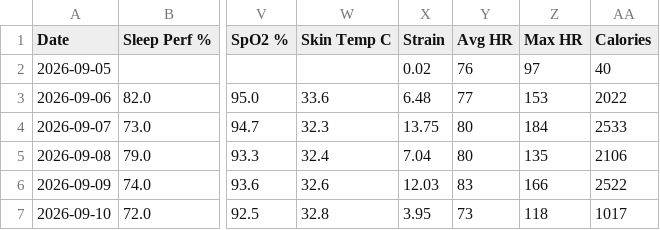
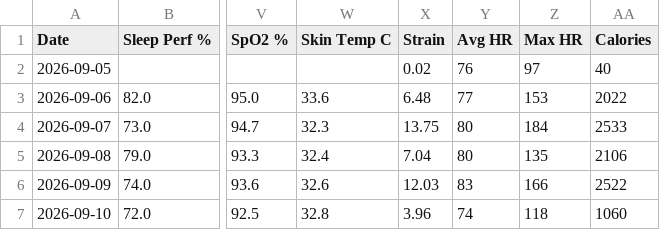
Before and after one commit to nithinn11/whoopstatus, a CSV file: data/whoop.csv, drawn as a sheet; only a part is shown, gaps mark what is left out; the diff names each change by its address in the sheet, - before the commit and + after, or states it on an @@ line.

```diff
--- a/data/whoop.csv
+++ b/data/whoop.csv
-X7 (Strain): 3.95
+X7 (Strain): 3.96
-Y7 (Avg HR): 73
+Y7 (Avg HR): 74
-AA7 (Calories): 1017
+AA7 (Calories): 1060
```
Also changed, not shown: 1 other file.
